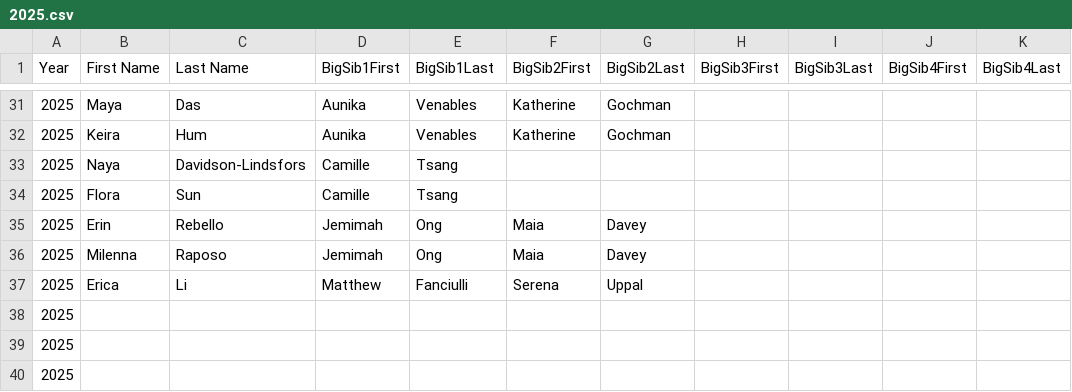
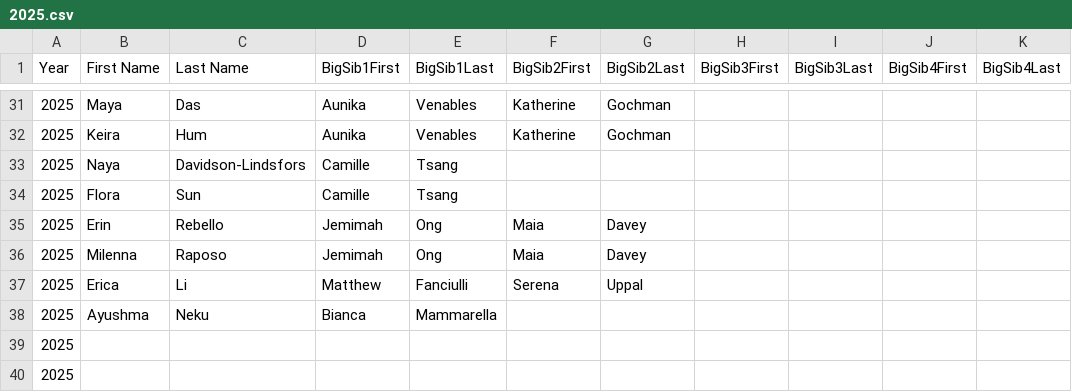
Before and after one commit to iscisibs/iscisibs.github.io, a CSV file: data/2025.csv, drawn as a sheet; only a part is shown, gaps mark what is left out; removed rows and columns are numbered as before the commit, all else as after; the diff names each change by its address in the sheet, - before the commit and + after, or states it on an @@ line.

```diff
--- a/data/2025.csv
+++ b/data/2025.csv
-row 38: 2025
+row 38: 2025 | Ayushma | Neku | Bianca | Mammarella
```
Also changed, not shown: 2 other files.
